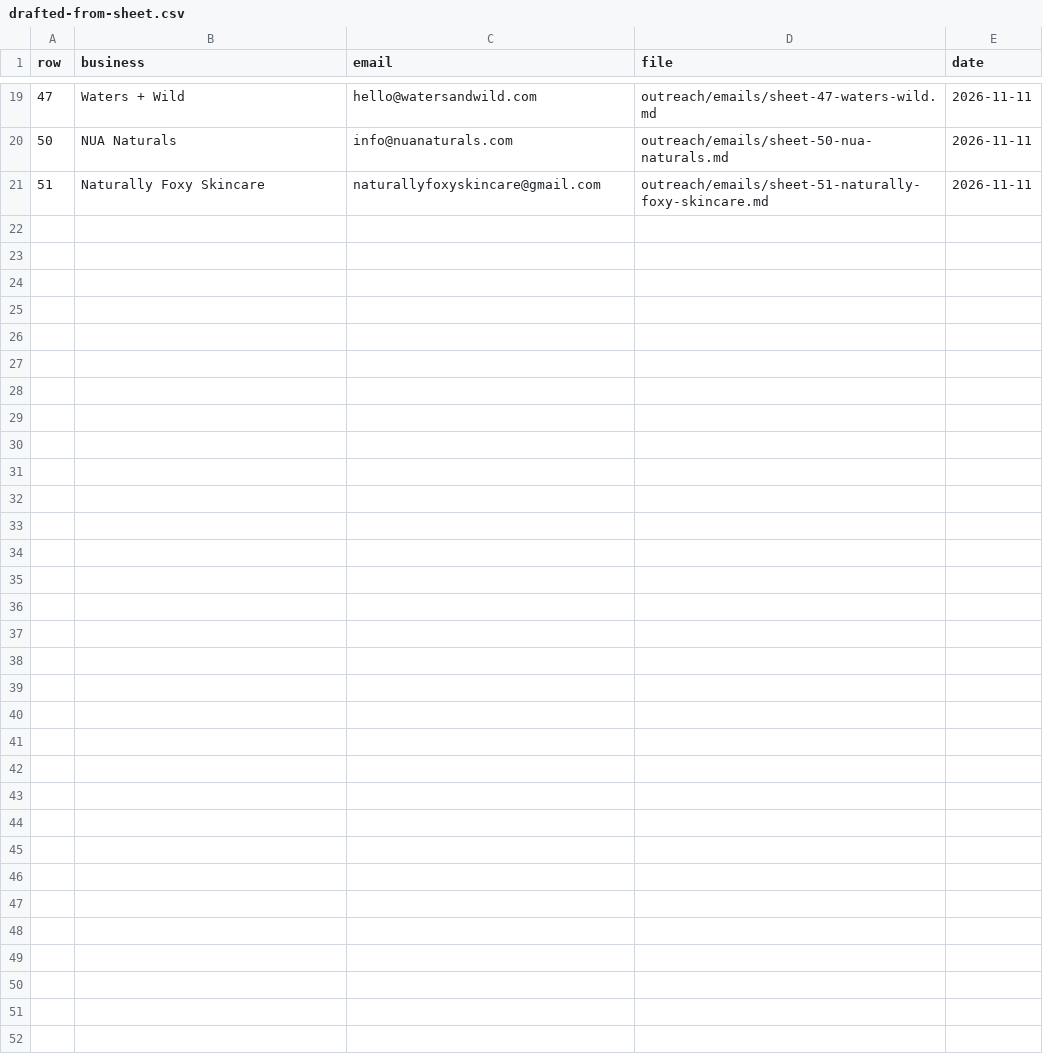
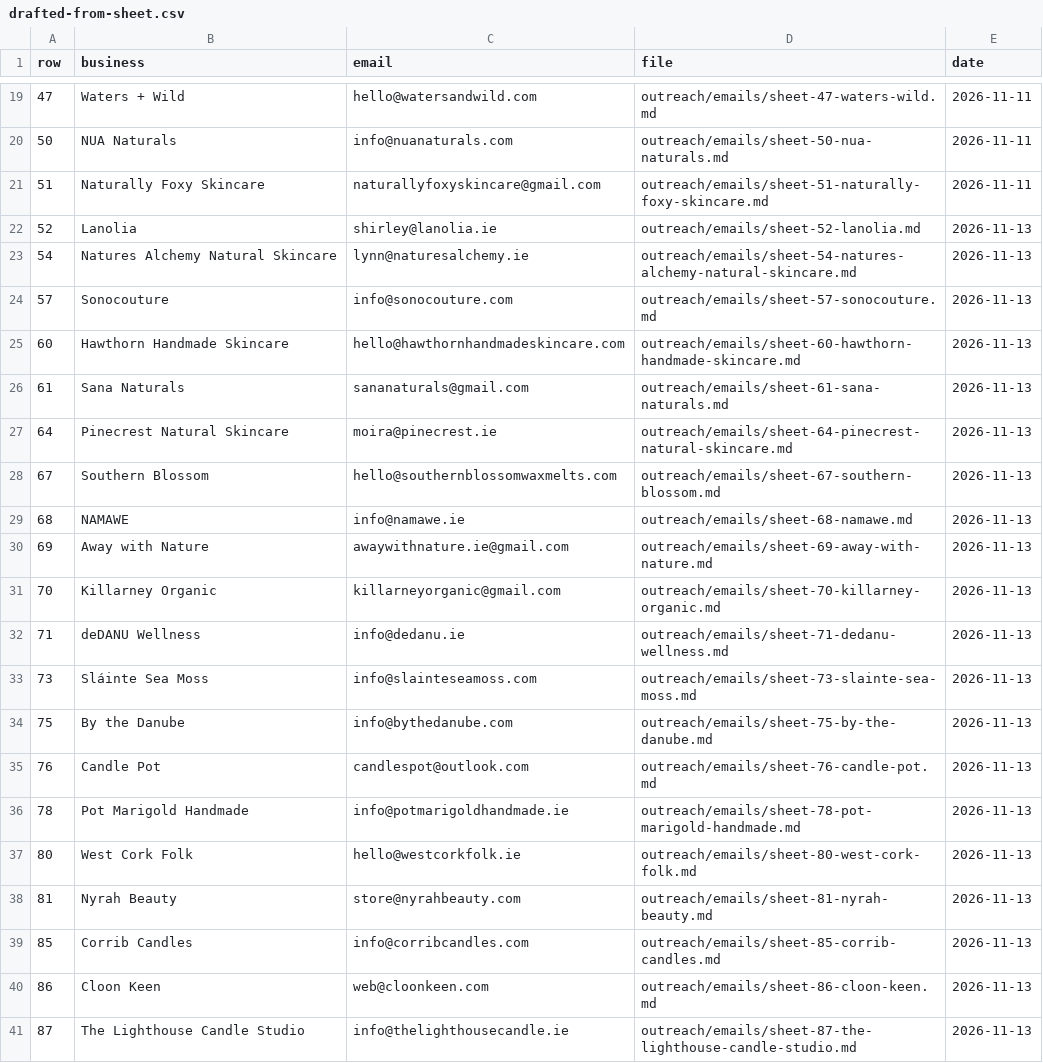
Before and after one commit to Noel-Culleton/latherforge, a CSV file: outreach/drafted-from-sheet.csv, drawn as a sheet; only a part is shown, gaps mark what is left out.

```diff
--- a/outreach/drafted-from-sheet.csv
+++ b/outreach/drafted-from-sheet.csv
@@ -21 +21,21 @@ row,business,email,file,date
 51,Naturally Foxy Skincare,naturallyfoxyskincare@gmail.com,outreach/emails/sheet-51-naturally-foxy-skincare.md,2026-11-11
+52,Lanolia,shirley@lanolia.ie,outreach/emails/sheet-52-lanolia.md,2026-11-13
+54,Natures Alchemy Natural Skincare,lynn@naturesalchemy.ie,outreach/emails/sheet-54-natures-alchemy-natural-skincare.md,2026-11-13
+57,Sonocouture,info@sonocouture.com,outreach/emails/sheet-57-sonocouture.md,2026-11-13
+60,Hawthorn Handmade Skincare,hello@hawthornhandmadeskincare.com,outreach/emails/sheet-60-hawthorn-handmade-skincare.md,2026-11-13
+61,Sana Naturals,sananaturals@gmail.com,outreach/emails/sheet-61-sana-naturals.md,2026-11-13
+64,Pinecrest Natural Skincare,moira@pinecrest.ie,outreach/emails/sheet-64-pinecrest-natural-skincare.md,2026-11-13
+67,Southern Blossom,hello@southernblossomwaxmelts.com,outreach/emails/sheet-67-southern-blossom.md,2026-11-13
+68,NAMAWE,info@namawe.ie,outreach/emails/sheet-68-namawe.md,2026-11-13
+69,Away with Nature,awaywithnature.ie@gmail.com,outreach/emails/sheet-69-away-with-nature.md,2026-11-13
+70,Killarney Organic,killarneyorganic@gmail.com,outreach/emails/sheet-70-killarney-organic.md,2026-11-13
+71,deDANU Wellness,info@dedanu.ie,outreach/emails/sheet-71-dedanu-wellness.md,2026-11-13
+73,Sláinte Sea Moss,info@slainteseamoss.com,outreach/emails/sheet-73-slainte-sea-moss.md,2026-11-13
+75,By the Danube,info@bythedanube.com,outreach/emails/sheet-75-by-the-danube.md,2026-11-13
+76,Candle Pot,candlespot@outlook.com,outreach/emails/sheet-76-candle-pot.md,2026-11-13
+78,Pot Marigold Handmade,info@potmarigoldhandmade.ie,outreach/emails/sheet-78-pot-marigold-handmade.md,2026-11-13
+80,West Cork Folk,hello@westcorkfolk.ie,outreach/emails/sheet-80-west-cork-folk.md,2026-11-13
+81,Nyrah Beauty,store@nyrahbeauty.com,outreach/emails/sheet-81-nyrah-beauty.md,2026-11-13
+85,Corrib Candles,info@corribcandles.com,outreach/emails/sheet-85-corrib-candles.md,2026-11-13
+86,Cloon Keen,web@cloonkeen.com,outreach/emails/sheet-86-cloon-keen.md,2026-11-13
+87,The Lighthouse Candle Studio,info@thelighthousecandle.ie,outreach/emails/sheet-87-the-lighthouse-candle-studio.md,2026-11-13
```
Also changed, not shown: 20 other files.
